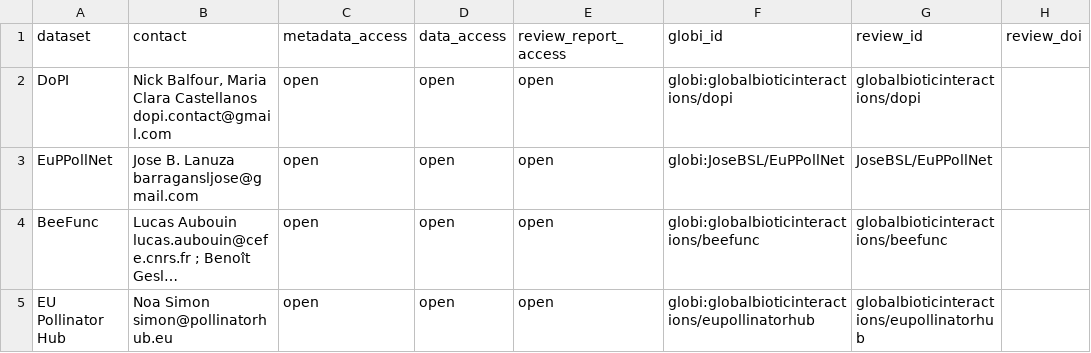
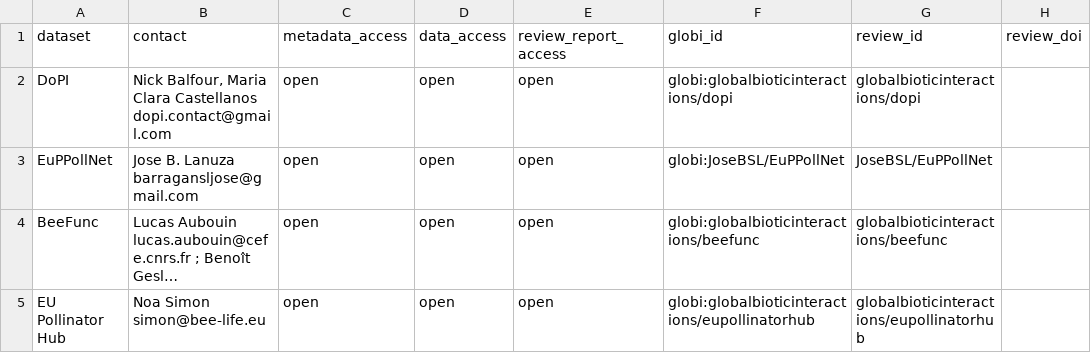
Before and after one commit to globalbioticinteractions/globalbioticinteractions.github.io, a TSV file: _data/euroappa.tsv, drawn as a sheet; long unchanged cells end in …; the diff names each change by its address in the sheet, - before the commit and + after, or states it on an @@ line.

Commit message:
update email Noa as requested

```diff
--- a/_data/euroappa.tsv
+++ b/_data/euroappa.tsv
-B5 (contact): Noa Simon simon@pollinatorhub.eu
+B5 (contact): Noa Simon simon@bee-life.eu
```
